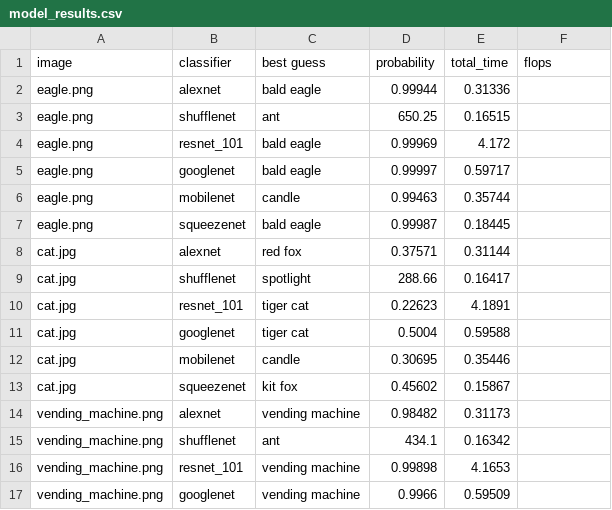
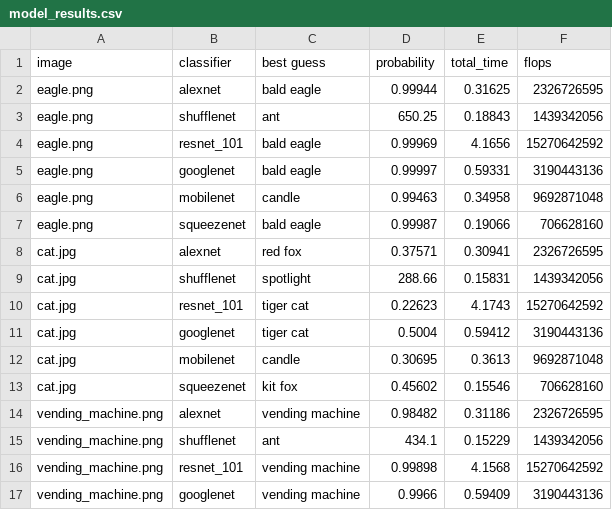
Before and after one commit to rdeamici/asn5-deep-learning, a CSV file: model_results.csv, drawn as a sheet; only a part is shown; the diff covers the shown part only.

```diff
--- a/model_results.csv
+++ b/model_results.csv
@@ -1,17 +1,17 @@
 image,classifier,best guess,probability,total_time,flops
-eagle.png,alexnet,bald eagle,0.99944,0.31336
-eagle.png,shufflenet,ant,650.25,0.16515
-eagle.png,resnet_101,bald eagle,0.99969,4.172
-eagle.png,googlenet,bald eagle,0.99997,0.59717
-eagle.png,mobilenet,candle,0.99463,0.35744
-eagle.png,squeezenet,bald eagle,0.99987,0.18445
-cat.jpg,alexnet,red fox,0.37571,0.31144
-cat.jpg,shufflenet,spotlight,288.66,0.16417
-cat.jpg,resnet_101,tiger cat,0.22623,4.1891
-cat.jpg,googlenet,tiger cat,0.5004,0.59588
-cat.jpg,mobilenet,candle,0.30695,0.35446
-cat.jpg,squeezenet,kit fox,0.45602,0.15867
-vending_machine.png,alexnet,vending machine,0.98482,0.31173
-vending_machine.png,shufflenet,ant,434.1,0.16342
-vending_machine.png,resnet_101,vending machine,0.99898,4.1653
-vending_machine.png,googlenet,vending machine,0.9966,0.59509
+eagle.png,alexnet,bald eagle,0.99944,0.31625,2326726595
+eagle.png,shufflenet,ant,650.25,0.18843,1439342056
+eagle.png,resnet_101,bald eagle,0.99969,4.1656,15270642592
+eagle.png,googlenet,bald eagle,0.99997,0.59331,3190443136
+eagle.png,mobilenet,candle,0.99463,0.34958,9692871048
+eagle.png,squeezenet,bald eagle,0.99987,0.19066,706628160
+cat.jpg,alexnet,red fox,0.37571,0.30941,2326726595
+cat.jpg,shufflenet,spotlight,288.66,0.15831,1439342056
+cat.jpg,resnet_101,tiger cat,0.22623,4.1743,15270642592
+cat.jpg,googlenet,tiger cat,0.5004,0.59412,3190443136
+cat.jpg,mobilenet,candle,0.30695,0.3613,9692871048
+cat.jpg,squeezenet,kit fox,0.45602,0.15546,706628160
+vending_machine.png,alexnet,vending machine,0.98482,0.31186,2326726595
+vending_machine.png,shufflenet,ant,434.1,0.15229,1439342056
+vending_machine.png,resnet_101,vending machine,0.99898,4.1568,15270642592
+vending_machine.png,googlenet,vending machine,0.9966,0.59409,3190443136
```
Also changed, not shown: 28 edited cells elsewhere in this file, cat_results.csv, eagle_results.csv, 4 other files.
